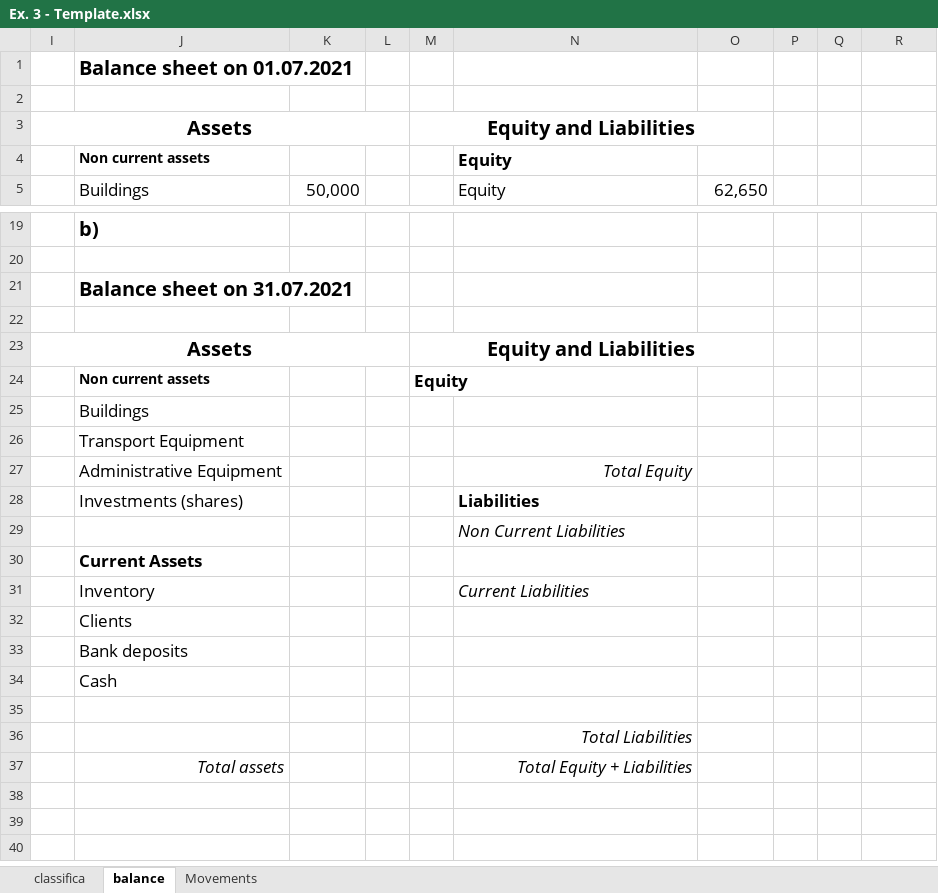
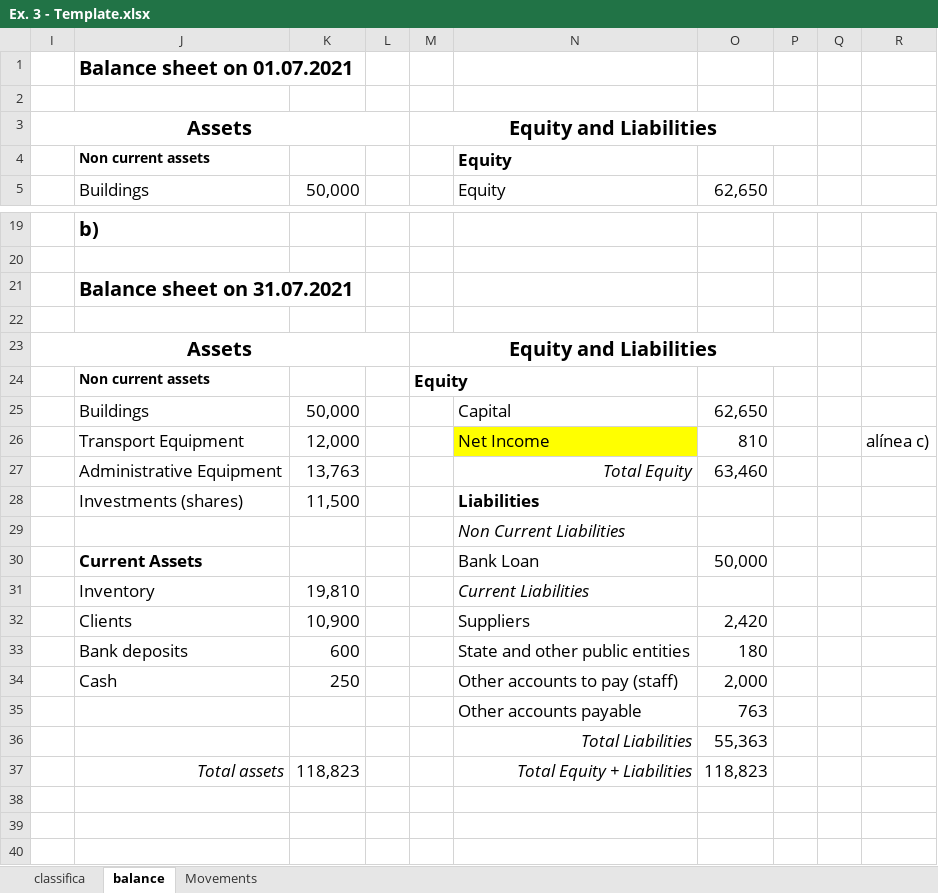
Before and after one commit to diogoabnunes/GEE, an Excel workbook: Week 3/Ex. 3 - Template.xlsx, sheet balance, drawn as a sheet; only a part is shown, gaps mark what is left out; values as stored, in another font and other column widths than the file's, no borders; removed rows and columns are numbered as before the commit, all else as after; the diff covers the shown part only; the diff names each change by its address in the sheet, - before the commit and + after, or states it on an @@ line.

```diff
--- a/Week 3/Ex. 3 - Template.xlsx (sheet balance)
+++ b/Week 3/Ex. 3 - Template.xlsx (sheet balance)
-M3:O3 merged
+M3:P3 merged
-M23:O23 merged
+M23:P23 merged
-row 25:  | Buildings
-row 26:  | Transport Equipment
-row 27:  | Administrative Equipment |  |  |  | Total Equity
+row 25:  | Buildings | 50,000 |  |  | Capital | 62,650
+row 26:  | Transport Equipment | 12,000 |  |  | Net Income | 810 |  |  | alínea c)
+row 27:  | Administrative Equipment | 13,763 |  |  | Total Equity | 63,460
-K28: (empty)
+K28: 11,500
-row 30:  | Current Assets
+row 30:  | Current Assets |  |  |  | Bank Loan | 50,000
-K31: (empty)
+K31: 19,810
-row 32:  | Clients
-row 33:  | Bank deposits
-row 34:  | Cash
-row 32: (empty)
+row 32:  | Clients | 10,900 |  |  | Suppliers | 2,420
-row 36:  |  |  |  |  | Total Liabilities
-row 37:  | Total assets |  |  |  | Total Equity + Liabilities
+row 33:  | Bank deposits | 600 |  |  | State and other public entities | 180
+row 34:  | Cash | 250 |  |  | Other accounts to pay (staff) | 2,000
+row 35:  |  |  |  |  | Other accounts payable | 763
+row 36:  |  |  |  |  | Total Liabilities | 55,363
+row 37:  | Total assets | 118,823 |  |  | Total Equity + Liabilities | 118,823
```
Also changed, not shown: 2 added rows, 2 removed rows and 10 edited cells elsewhere in this sheet, sheet Movements, hidden cells, Week 3/Ex. 4 - Template.xlsx, 2 other files.
